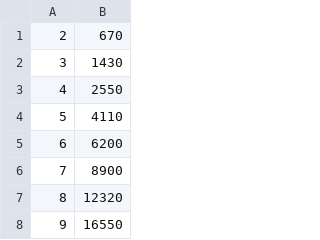
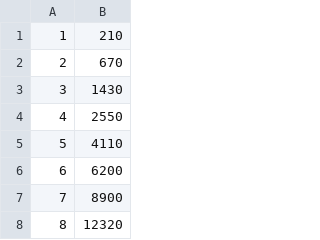
Before and after one commit to yueyoum/sanguo-server, a CSV file: sanguo/preset/data/level_totalexp.csv, drawn as a sheet; only a part is shown; the shorter side is filled out with more unchanged rows.

```diff
--- a/sanguo/preset/data/level_totalexp.csv
+++ b/sanguo/preset/data/level_totalexp.csv
@@ -1 +1,2 @@
+1,210
 2,670
```
Also changed, not shown: 5 other files.
